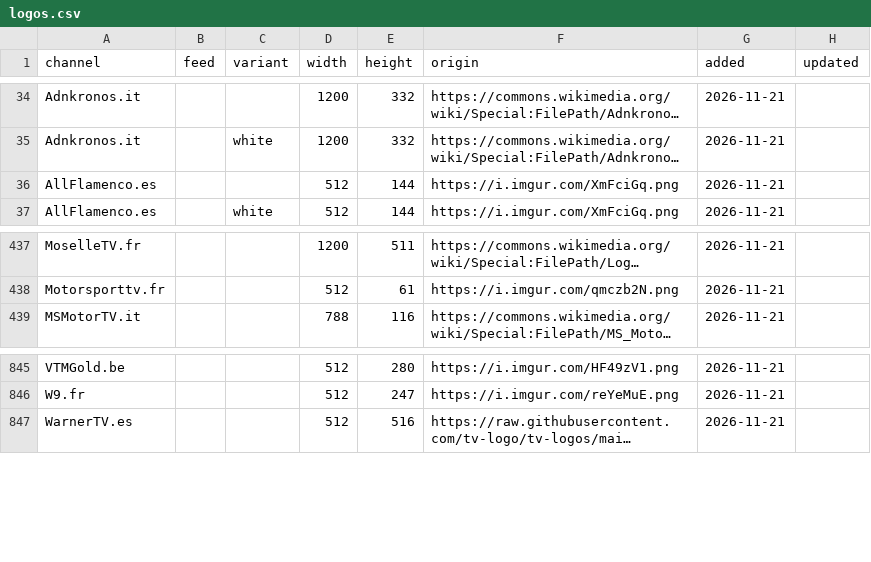
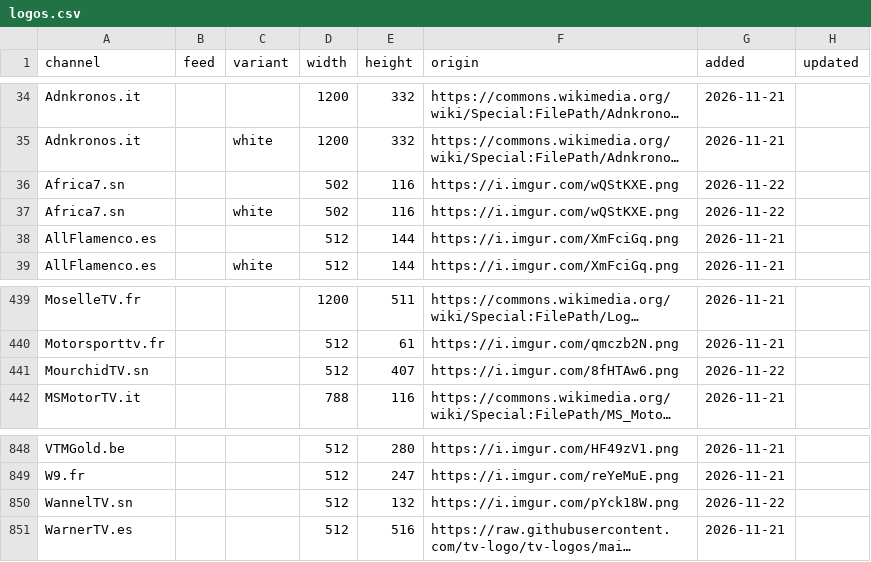
Before and after one commit to worldwide-tv-logos/database, a CSV file: data/logos.csv, drawn as a sheet; only a part is shown, gaps mark what is left out; long unchanged cells end in …; the diff names each change by its address in the sheet, - before the commit and + after, or states it on an @@ line.

```diff
--- a/data/logos.csv
+++ b/data/logos.csv
+row 36: Africa7.sn |  |  | 502 | 116 | https://i.imgur.com/wQStKXE.png | 2026-11-22
+row 37: Africa7.sn |  | white | 502 | 116 | https://i.imgur.com/wQStKXE.png | 2026-11-22
+row 441: MourchidTV.sn |  |  | 512 | 407 | https://i.imgur.com/8fHTAw6.png | 2026-11-22
+row 850: WannelTV.sn |  |  | 512 | 132 | https://i.imgur.com/pYck18W.png | 2026-11-22
```
Also changed, not shown: data/rejected.csv, 7 other files.
